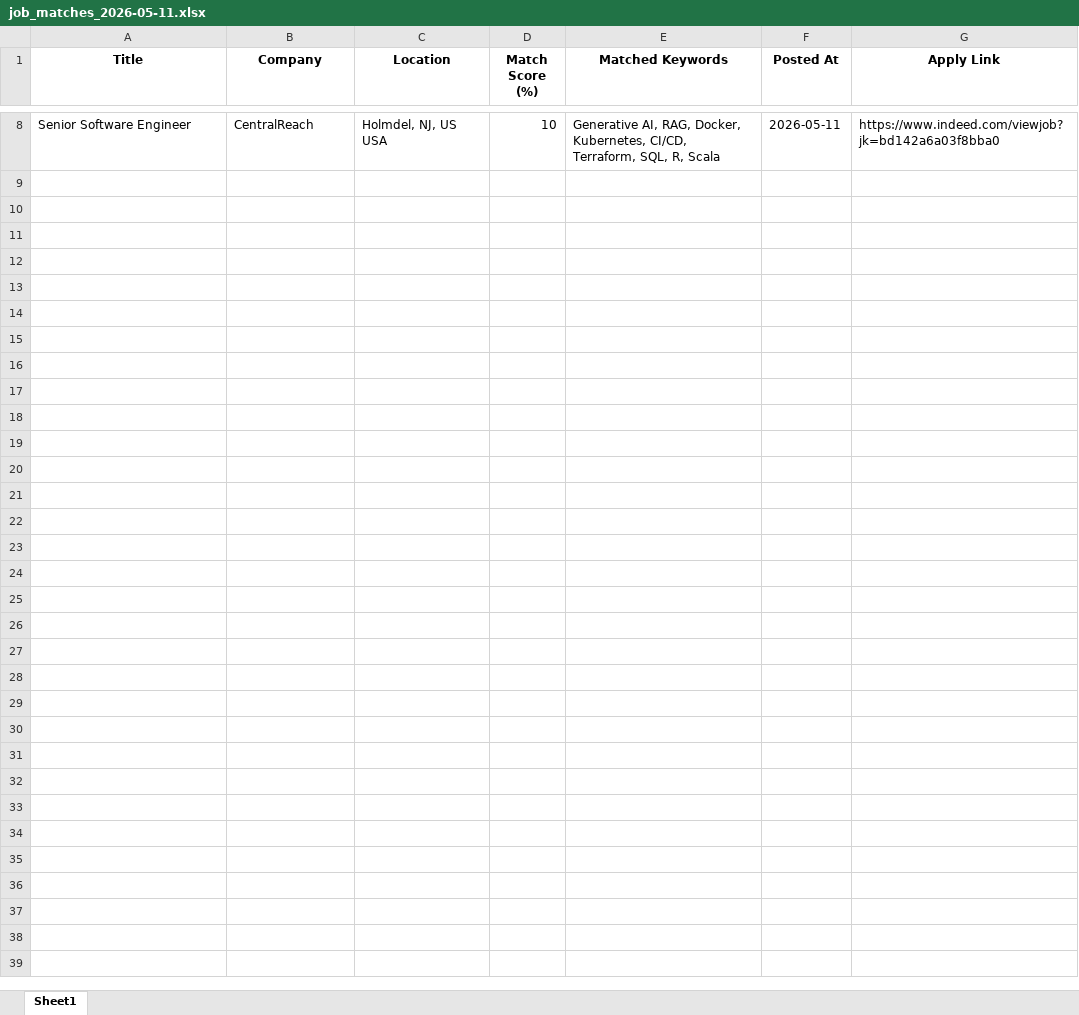
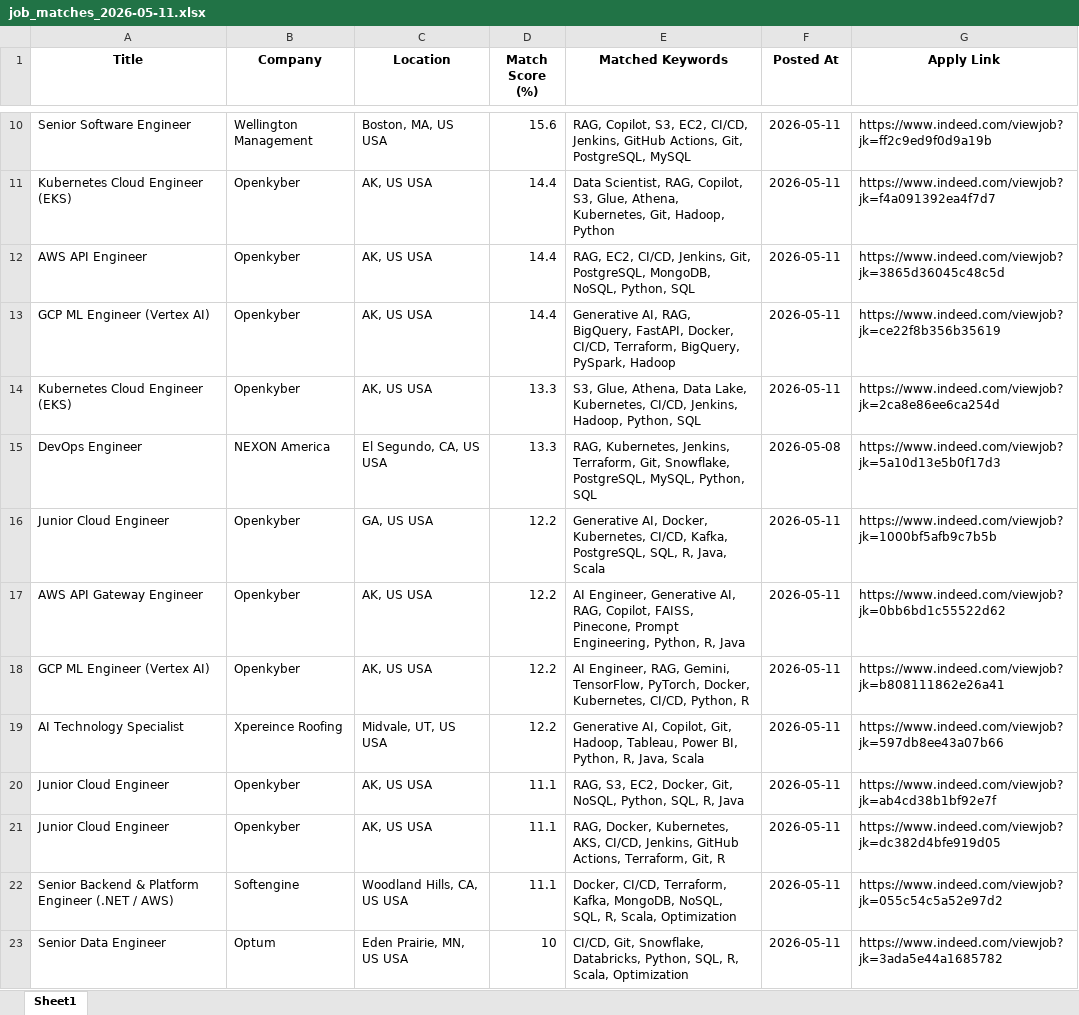
Before and after one commit to ssriramteja/Indeed_job_scrapper_ai, an Excel workbook: daily_matches/job_matches_2026-05-11.xlsx, sheet Sheet1, drawn as a sheet; only a part is shown, gaps mark what is left out; values as stored, in another font and other column widths than the file's, no borders; addresses are those after the commit; the diff covers the shown part only; the diff names each change by its address in the sheet, - before the commit and + after, or states it on an @@ line.

```diff
--- a/daily_matches/job_matches_2026-05-11.xlsx (sheet Sheet1)
+++ b/daily_matches/job_matches_2026-05-11.xlsx (sheet Sheet1)
-B10 (Company): CentralReach
+B10 (Company): Wellington Management
-C10 (Location): Holmdel, NJ, US USA
+C10 (Location): Boston, MA, US USA
-D10 (Match Score (%)): 10
+D10 (Match Score (%)): 15.6
-E10 (Matched Keywords): Generative AI, RAG, Docker, Kubernetes, CI/CD, Terraform, SQL, R, Scala
+E10 (Matched Keywords): RAG, Copilot, S3, EC2, CI/CD, Jenkins, GitHub Actions, Git, PostgreSQL, MySQL
-G10 (Apply Link): https://www.indeed.com/viewjob?jk=bd142a6a03f8bba0
+G10 (Apply Link): https://www.indeed.com/viewjob?jk=ff2c9ed9f0d9a19b
+row 11: Kubernetes Cloud Engineer (EKS) | Openkyber | AK, US USA | 14.4 | Data Scientist, RAG, Copilot, S3, Glue, Athena, Kubernetes, Git, Hadoop, Python | 2026-05-11 | https://www.indeed.com/viewjob?jk=f4a091392ea4f7d7
+row 12: AWS API Engineer | Openkyber | AK, US USA | 14.4 | RAG, EC2, CI/CD, Jenkins, Git, PostgreSQL, MongoDB, NoSQL, Python, SQL | 2026-05-11 | https://www.indeed.com/viewjob?jk=3865d36045c48c5d
+row 13: GCP ML Engineer (Vertex AI) | Openkyber | AK, US USA | 14.4 | Generative AI, RAG, BigQuery, FastAPI, Docker, CI/CD, Terraform, BigQuery, PySpark, Hadoop | 2026-05-11 | https://www.indeed.com/viewjob?jk=ce22f8b356b35619
+row 14: Kubernetes Cloud Engineer (EKS) | Openkyber | AK, US USA | 13.3 | S3, Glue, Athena, Data Lake, Kubernetes, CI/CD, Jenkins, Hadoop, Python, SQL | 2026-05-11 | https://www.indeed.com/viewjob?jk=2ca8e86ee6ca254d
+row 15: DevOps Engineer | NEXON America | El Segundo, CA, US USA | 13.3 | RAG, Kubernetes, Jenkins, Terraform, Git, Snowflake, PostgreSQL, MySQL, Python, SQL | 2026-05-08 | https://www.indeed.com/viewjob?jk=5a10d13e5b0f17d3
+row 16: Junior Cloud Engineer | Openkyber | GA, US USA | 12.2 | Generative AI, Docker, Kubernetes, CI/CD, Kafka, PostgreSQL, SQL, R, Java, Scala | 2026-05-11 | https://www.indeed.com/viewjob?jk=1000bf5afb9c7b5b
+row 17: AWS API Gateway Engineer | Openkyber | AK, US USA | 12.2 | AI Engineer, Generative AI, RAG, Copilot, FAISS, Pinecone, Prompt Engineering, Python, R, Java | 2026-05-11 | https://www.indeed.com/viewjob?jk=0bb6bd1c55522d62
+row 18: GCP ML Engineer (Vertex AI) | Openkyber | AK, US USA | 12.2 | AI Engineer, RAG, Gemini, TensorFlow, PyTorch, Docker, Kubernetes, CI/CD, Python, R | 2026-05-11 | https://www.indeed.com/viewjob?jk=b808111862e26a41
+row 19: AI Technology Specialist | Xpereince Roofing | Midvale, UT, US USA | 12.2 | Generative AI, Copilot, Git, Hadoop, Tableau, Power BI, Python, R, Java, Scala | 2026-05-11 | https://www.indeed.com/viewjob?jk=597db8ee43a07b66
+row 20: Junior Cloud Engineer | Openkyber | AK, US USA | 11.1 | RAG, S3, EC2, Docker, Git, NoSQL, Python, SQL, R, Java | 2026-05-11 | https://www.indeed.com/viewjob?jk=ab4cd38b1bf92e7f
+row 21: Junior Cloud Engineer | Openkyber | AK, US USA | 11.1 | RAG, Docker, Kubernetes, AKS, CI/CD, Jenkins, GitHub Actions, Terraform, Git, R | 2026-05-11 | https://www.indeed.com/viewjob?jk=dc382d4bfe919d05
+row 22: Senior Backend & Platform Engineer (.NET / AWS) | Softengine | Woodland Hills, CA, US USA | 11.1 | Docker, CI/CD, Terraform, Kafka, MongoDB, NoSQL, SQL, R, Scala, Optimization | 2026-05-11 | https://www.indeed.com/viewjob?jk=055c54c5a52e97d2
+row 23: Senior Data Engineer | Optum | Eden Prairie, MN, US USA | 10 | CI/CD, Git, Snowflake, Databricks, Python, SQL, R, Scala, Optimization | 2026-05-11 | https://www.indeed.com/viewjob?jk=3ada5e44a1685782
```
Also changed, not shown: 16 added rows and 6 removed rows elsewhere in this sheet, 4 other files.
